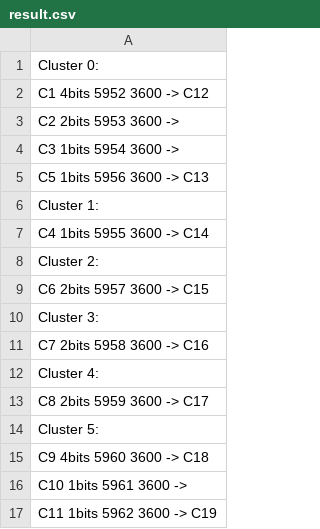
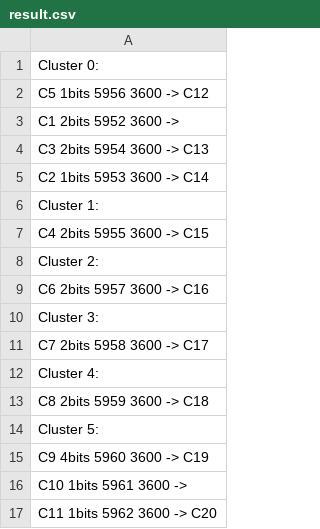
Before and after one commit to willylearning/2024-ICCAD-contest-problem-B, a CSV file: result.csv, drawn as a sheet.

```diff
--- a/result.csv
+++ b/result.csv
@@ -1,17 +1,17 @@
 Cluster 0:
-C1 4bits 5952 3600 -> C12
-C2 2bits 5953 3600 ->
-C3 1bits 5954 3600 ->
-C5 1bits 5956 3600 -> C13
+C5 1bits 5956 3600 -> C12
+C1 2bits 5952 3600 ->
+C3 2bits 5954 3600 -> C13
+C2 1bits 5953 3600 -> C14
 Cluster 1:
-C4 1bits 5955 3600 -> C14
+C4 2bits 5955 3600 -> C15
 Cluster 2:
-C6 2bits 5957 3600 -> C15
+C6 2bits 5957 3600 -> C16
 Cluster 3:
-C7 2bits 5958 3600 -> C16
+C7 2bits 5958 3600 -> C17
 Cluster 4:
-C8 2bits 5959 3600 -> C17
+C8 2bits 5959 3600 -> C18
 Cluster 5:
-C9 4bits 5960 3600 -> C18
+C9 4bits 5960 3600 -> C19
 C10 1bits 5961 3600 ->
-C11 1bits 5962 3600 -> C19
+C11 1bits 5962 3600 -> C20
```
Also changed, not shown: 3 other files.
